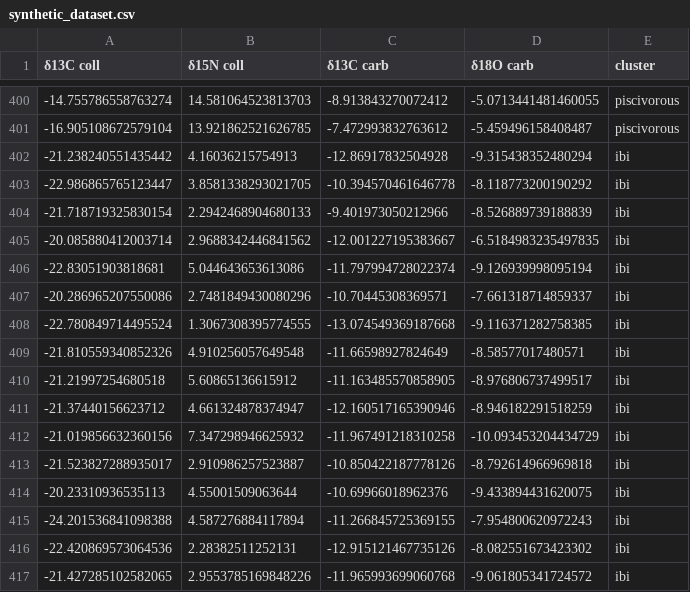
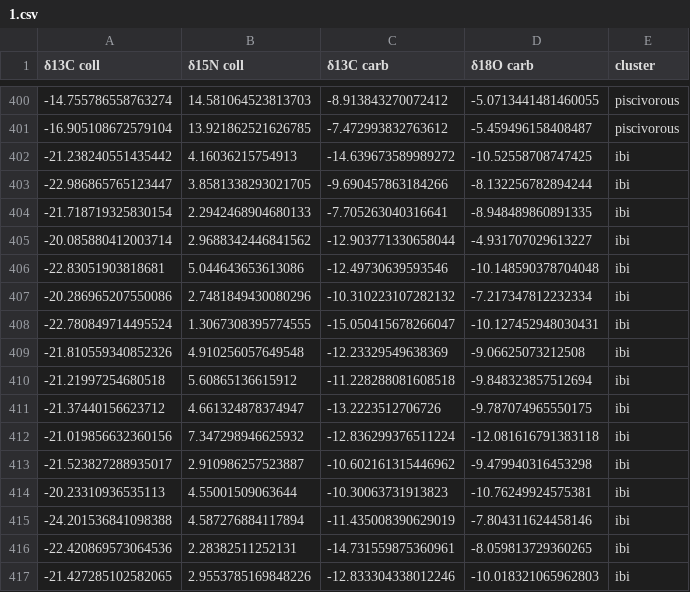
Before and after one commit to BahneTP/Seaspray, a CSV file: output/synthetic_datasets/1.csv (was data/synthetic_dataset.csv), drawn as a sheet; only a part is shown, gaps mark what is left out; the diff covers the shown part only.

```diff
--- a/data/synthetic_dataset.csv
+++ b/output/synthetic_datasets/1.csv
@@ -401,17 +401,17 @@
 -16.905108672579104,13.921862521626785,-7.472993832763612,-5.459496158408487,piscivorous
--21.238240551435442,4.16036215754913,-12.86917832504928,-9.315438352480294,ibi
--22.986865765123447,3.8581338293021705,-10.394570461646778,-8.118773200190292,ibi
--21.718719325830154,2.2942468904680133,-9.401973050212966,-8.526889739188839,ibi
--20.085880412003714,2.9688342446841562,-12.001227195383667,-6.5184983235497835,ibi
--22.83051903818681,5.044643653613086,-11.797994728022374,-9.126939998095194,ibi
--20.286965207550086,2.7481849430080296,-10.70445308369571,-7.661318714859337,ibi
--22.780849714495524,1.3067308395774555,-13.074549369187668,-9.116371282758385,ibi
--21.810559340852326,4.910256057649548,-11.66598927824649,-8.58577017480571,ibi
--21.21997254680518,5.60865136615912,-11.163485570858905,-8.976806737499517,ibi
--21.37440156623712,4.661324878374947,-12.160517165390946,-8.946182291518259,ibi
--21.019856632360156,7.347298946625932,-11.967491218310258,-10.093453204434729,ibi
--21.523827288935017,2.910986257523887,-10.850422187778126,-8.792614966969818,ibi
--20.23310936535113,4.55001509063644,-10.69966018962376,-9.433894431620075,ibi
--24.201536841098388,4.587276884117894,-11.266845725369155,-7.954800620972243,ibi
--22.420869573064536,2.28382511252131,-12.915121467735126,-8.082551673423302,ibi
--21.427285102582065,2.9553785169848226,-11.965993699060768,-9.061805341724572,ibi
+-21.238240551435442,4.16036215754913,-14.639673589989272,-10.52558708747425,ibi
+-22.986865765123447,3.8581338293021705,-9.690457863184266,-8.132256782894244,ibi
+-21.718719325830154,2.2942468904680133,-7.705263040316641,-8.948489860891335,ibi
+-20.085880412003714,2.9688342446841562,-12.903771330658044,-4.931707029613227,ibi
+-22.83051903818681,5.044643653613086,-12.49730639593546,-10.148590378704048,ibi
+-20.286965207550086,2.7481849430080296,-10.310223107282132,-7.217347812232334,ibi
+-22.780849714495524,1.3067308395774555,-15.050415678266047,-10.127452948030431,ibi
+-21.810559340852326,4.910256057649548,-12.23329549638369,-9.06625073212508,ibi
+-21.21997254680518,5.60865136615912,-11.228288081608518,-9.848323857512694,ibi
+-21.37440156623712,4.661324878374947,-13.2223512706726,-9.787074965550175,ibi
+-21.019856632360156,7.347298946625932,-12.836299376511224,-12.081616791383118,ibi
+-21.523827288935017,2.910986257523887,-10.602161315446962,-9.479940316453298,ibi
+-20.23310936535113,4.55001509063644,-10.30063731913823,-10.76249924575381,ibi
+-24.201536841098388,4.587276884117894,-11.435008390629019,-7.804311624458146,ibi
+-22.420869573064536,2.28382511252131,-14.731559875360961,-8.059813729360265,ibi
+-21.427285102582065,2.9553785169848226,-12.833304338012246,-10.018321065962803,ibi
```
Also changed, not shown: 8 edited cells elsewhere in this file, 19 other files.
